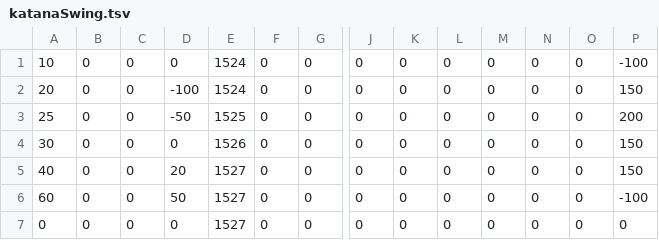
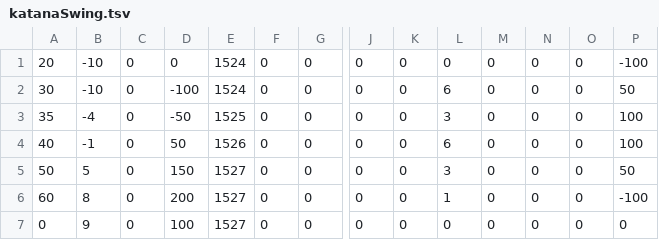
Before and after one commit to SelfSpectrum/DanseMacrab, a TSV file: resources/anims/katanaSwing.tsv, drawn as a sheet; only a part is shown, gaps mark what is left out; removed rows and columns are numbered as before the commit, all else as after; rows hold the shown columns only; the diff names each change by its address in the sheet, - before the commit and + after, or states it on an @@ line.

```diff
--- a/resources/anims/katanaSwing.tsv
+++ b/resources/anims/katanaSwing.tsv
-row 1: 10 | 0 | 0 | 0 | 1524 | 0 | 0 | 0 | 0 | 0 | 0 | 0 | 0 | -100
-B1: 0
+B1: -10
-D1: -100
+D1: 0
-P1: 150
+P1: -100
-row 3: 25 | 0 | 0 | -50 | 1525 | 0 | 0 | 0 | 0 | 0 | 0 | 0 | 0 | 200
-B2: 0
+B2: -10
-D2: 0
+D2: -100
-E2: 1526
+E2: 1524
-L2: 0
+L2: 6
-P2: 150
+P2: 50
+row 3: 35 | -4 | 0 | -50 | 1525 | 0 | 0 | 0 | 0 | 3 | 0 | 0 | 0 | 100
-B4: 0
+B4: -1
-D4: 20
+D4: 50
-E4: 1527
+E4: 1526
-L4: 0
+L4: 6
-P4: 150
+P4: 100
+row 5: 50 | 5 | 0 | 150 | 1527 | 0 | 0 | 0 | 0 | 3 | 0 | 0 | 0 | 50
-B6: 0
+B6: 8
-D6: 50
+D6: 200
-L6: 0
+L6: 1
-B7: 0
+B7: 9
-D7: 0
+D7: 100
```
Also changed, not shown: resources/anims/animations.tsv, resources/gfx/sprites.tsv, 14 other files.
